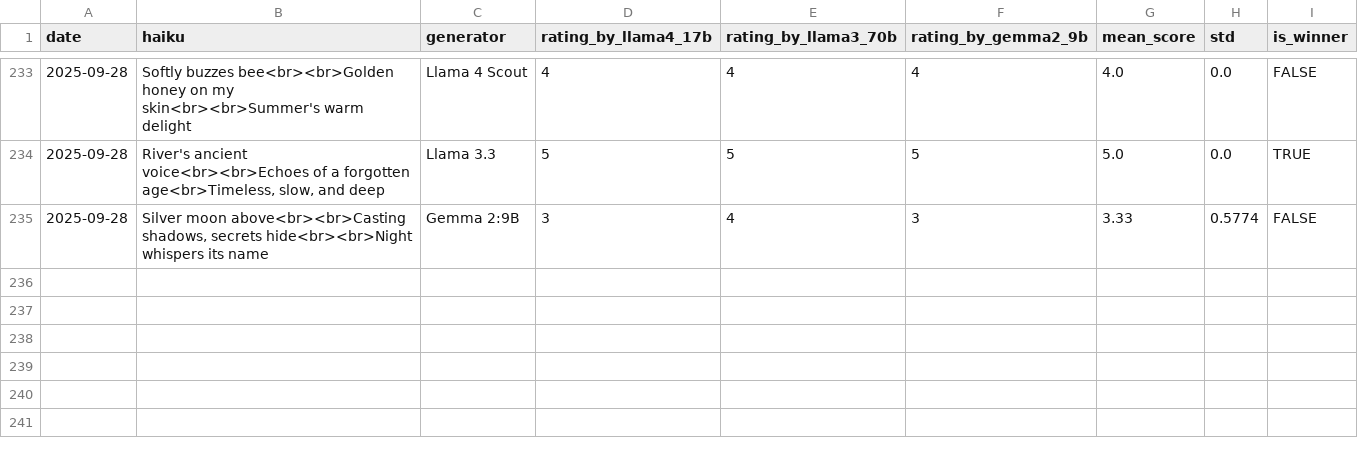
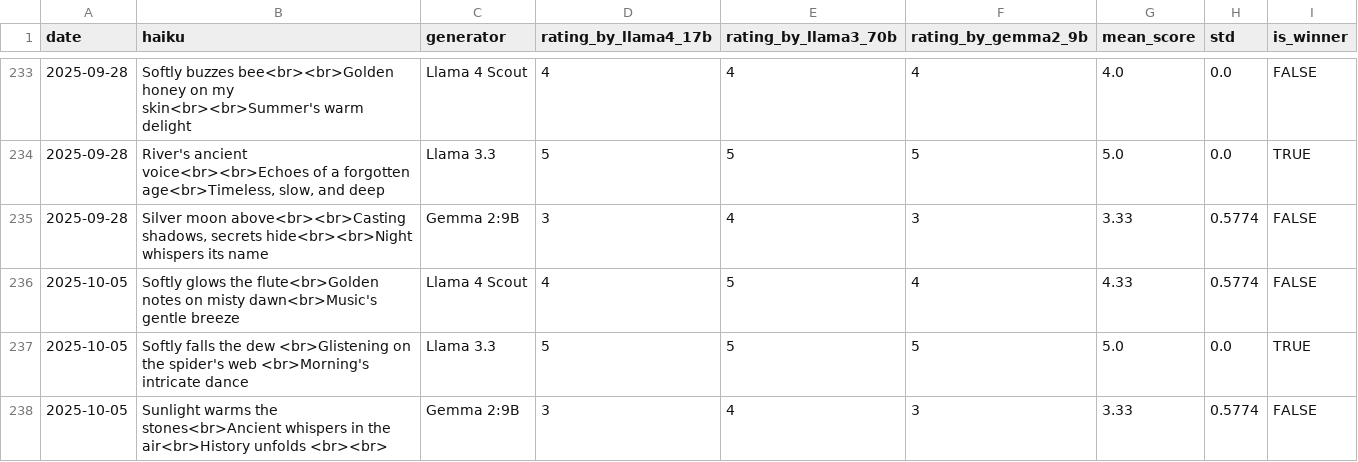
Before and after one commit to abeljohny/abeljohny, a CSV file: assets/history.csv, drawn as a sheet; only a part is shown, gaps mark what is left out; the diff names each change by its address in the sheet, - before the commit and + after, or states it on an @@ line.

```diff
--- a/assets/history.csv
+++ b/assets/history.csv
+row 236: 2025-10-05 | Softly glows the flute<br>Golden notes on misty dawn<br>Music's gentle breeze | Llama 4 Scout | 4 | 5 | 4 | 4.33 | 0.5774 | FALSE
+row 237: 2025-10-05 | Softly falls the dew <br>Glistening on the spider's web <br>Morning's intricate dance | Llama 3.3 | 5 | 5 | 5 | 5.0 | 0.0 | TRUE
+row 238: 2025-10-05 | Sunlight warms the stones<br>Ancient whispers in the air<br>History unfolds <br><br> | Gemma 2:9B | 3 | 4 | 3 | 3.33 | 0.5774 | FALSE
```
Also changed, not shown: 2 other files.
